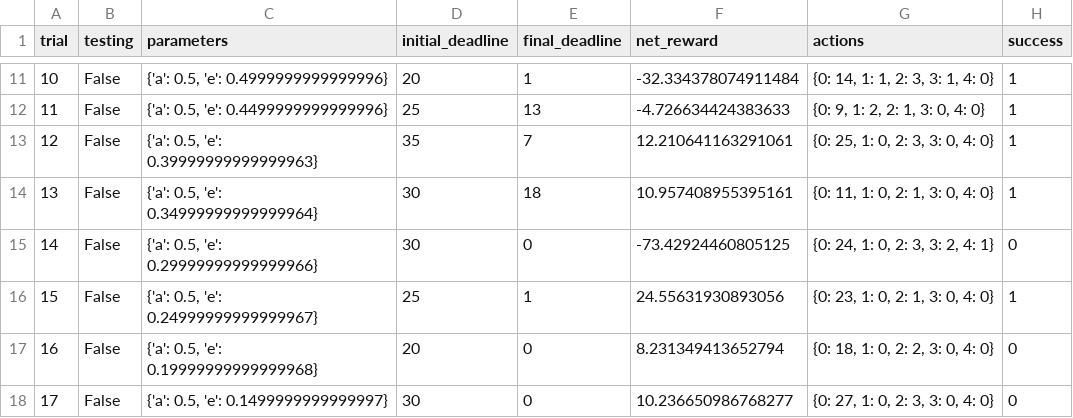
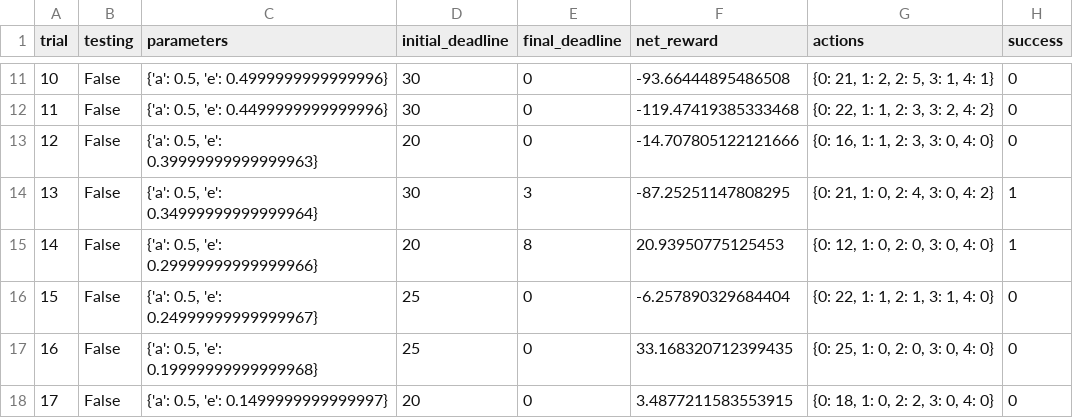
Before and after one commit to bwc126/machine-learning, a CSV file: projects/smartcab/logs/sim_default-learning.csv, drawn as a sheet; only a part is shown, gaps mark what is left out; the diff covers the shown part only.

```diff
--- a/projects/smartcab/logs/sim_default-learning.csv
+++ b/projects/smartcab/logs/sim_default-learning.csv
@@ -11,8 +11,8 @@ trial,testing,parameters,initial_deadline,final_deadline,net_reward,actions,succ
-10,False,"{'a': 0.5, 'e': 0.4999999999999996}",20,1,-32.334378074911484,"{0: 14, 1: 1, 2: 3, 3: 1, 4: 0}",1
-11,False,"{'a': 0.5, 'e': 0.4499999999999996}",25,13,-4.726634424383633,"{0: 9, 1: 2, 2: 1, 3: 0, 4: 0}",1
-12,False,"{'a': 0.5, 'e': 0.39999999999999963}",35,7,12.210641163291061,"{0: 25, 1: 0, 2: 3, 3: 0, 4: 0}",1
-13,False,"{'a': 0.5, 'e': 0.34999999999999964}",30,18,10.957408955395161,"{0: 11, 1: 0, 2: 1, 3: 0, 4: 0}",1
-14,False,"{'a': 0.5, 'e': 0.29999999999999966}",30,0,-73.42924460805125,"{0: 24, 1: 0, 2: 3, 3: 2, 4: 1}",0
-15,False,"{'a': 0.5, 'e': 0.24999999999999967}",25,1,24.55631930893056,"{0: 23, 1: 0, 2: 1, 3: 0, 4: 0}",1
-16,False,"{'a': 0.5, 'e': 0.19999999999999968}",20,0,8.231349413652794,"{0: 18, 1: 0, 2: 2, 3: 0, 4: 0}",0
-17,False,"{'a': 0.5, 'e': 0.1499999999999997}",30,0,10.236650986768277,"{0: 27, 1: 0, 2: 3, 3: 0, 4: 0}",0
+10,False,"{'a': 0.5, 'e': 0.4999999999999996}",30,0,-93.66444895486508,"{0: 21, 1: 2, 2: 5, 3: 1, 4: 1}",0
+11,False,"{'a': 0.5, 'e': 0.4499999999999996}",30,0,-119.47419385333468,"{0: 22, 1: 1, 2: 3, 3: 2, 4: 2}",0
+12,False,"{'a': 0.5, 'e': 0.39999999999999963}",20,0,-14.707805122121666,"{0: 16, 1: 1, 2: 3, 3: 0, 4: 0}",0
+13,False,"{'a': 0.5, 'e': 0.34999999999999964}",30,3,-87.25251147808295,"{0: 21, 1: 0, 2: 4, 3: 0, 4: 2}",1
+14,False,"{'a': 0.5, 'e': 0.29999999999999966}",20,8,20.93950775125453,"{0: 12, 1: 0, 2: 0, 3: 0, 4: 0}",1
+15,False,"{'a': 0.5, 'e': 0.24999999999999967}",25,0,-6.257890329684404,"{0: 22, 1: 1, 2: 1, 3: 1, 4: 0}",0
+16,False,"{'a': 0.5, 'e': 0.19999999999999968}",25,0,33.168320712399435,"{0: 25, 1: 0, 2: 0, 3: 0, 4: 0}",0
+17,False,"{'a': 0.5, 'e': 0.1499999999999997}",20,0,3.4877211583553915,"{0: 18, 1: 0, 2: 2, 3: 0, 4: 0}",0
```
Also changed, not shown: 96 edited cells elsewhere in this file, 4 other files.
